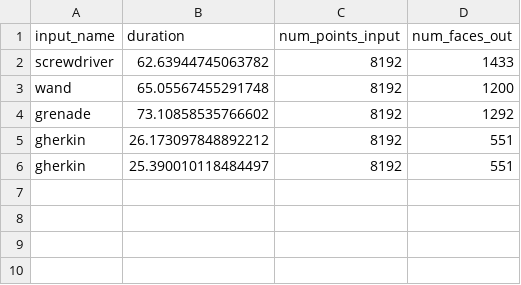
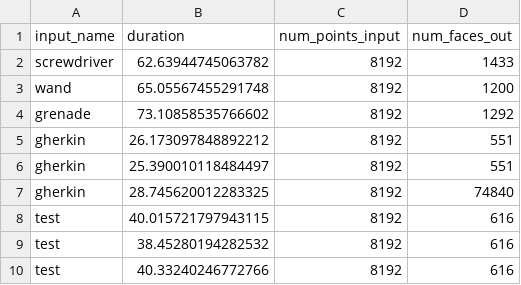
Before and after one commit to mateoneira/MeshAnythingV2, a CSV file: benchmark.csv, drawn as a sheet.

```diff
--- a/benchmark.csv
+++ b/benchmark.csv
@@ -6 +6,5 @@ gherkin,26.173097848892212,8192,551
 gherkin,25.390010118484497,8192,551
+gherkin,28.745620012283325,8192,74840
+test,40.015721797943115,8192,616
+test,38.45280194282532,8192,616
+test,40.33240246772766,8192,616
```
Also changed, not shown: 3 other files.
